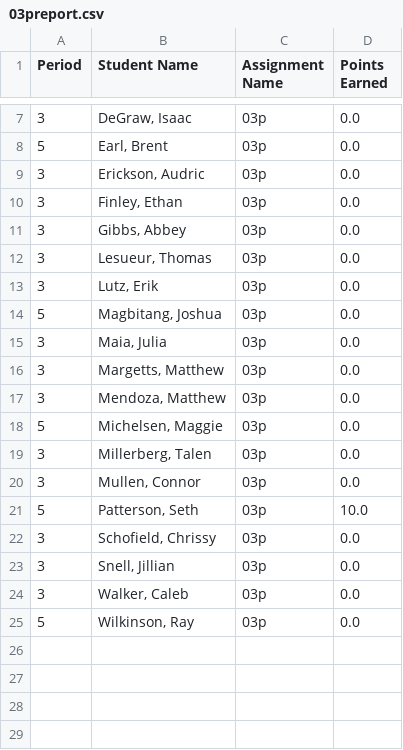
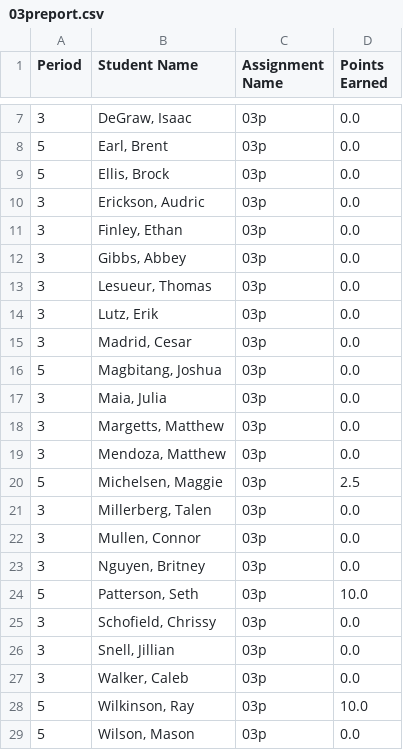
Before and after one commit to mrsimonsen/SimoGrader, a CSV file: 03preport.csv, drawn as a sheet; only a part is shown, gaps mark what is left out.

```diff
--- a/03preport.csv
+++ b/03preport.csv
@@ -8,2 +8,3 @@ Period,Student Name,Assignment Name,Points Earned
 5,"Earl, Brent",03p,0.0
+5,"Ellis, Brock",03p,0.0
 3,"Erickson, Audric",03p,0.0
@@ -13,2 +14,3 @@ Period,Student Name,Assignment Name,Points Earned
 3,"Lutz, Erik",03p,0.0
+3,"Madrid, Cesar",03p,0.0
 5,"Magbitang, Joshua",03p,0.0
@@ -17,5 +19,6 @@ Period,Student Name,Assignment Name,Points Earned
 3,"Mendoza, Matthew",03p,0.0
-5,"Michelsen, Maggie",03p,0.0
+5,"Michelsen, Maggie",03p,2.5
 3,"Millerberg, Talen",03p,0.0
 3,"Mullen, Connor",03p,0.0
+3,"Nguyen, Britney",03p,0.0
 5,"Patterson, Seth",03p,10.0
@@ -24,2 +27,3 @@ Period,Student Name,Assignment Name,Points Earned
 3,"Walker, Caleb",03p,0.0
-5,"Wilkinson, Ray",03p,0.0
+5,"Wilkinson, Ray",03p,10.0
+5,"Wilson, Mason",03p,0.0
```
Also changed, not shown: 01jreport.csv, 02jreport.csv, 4 other files.
